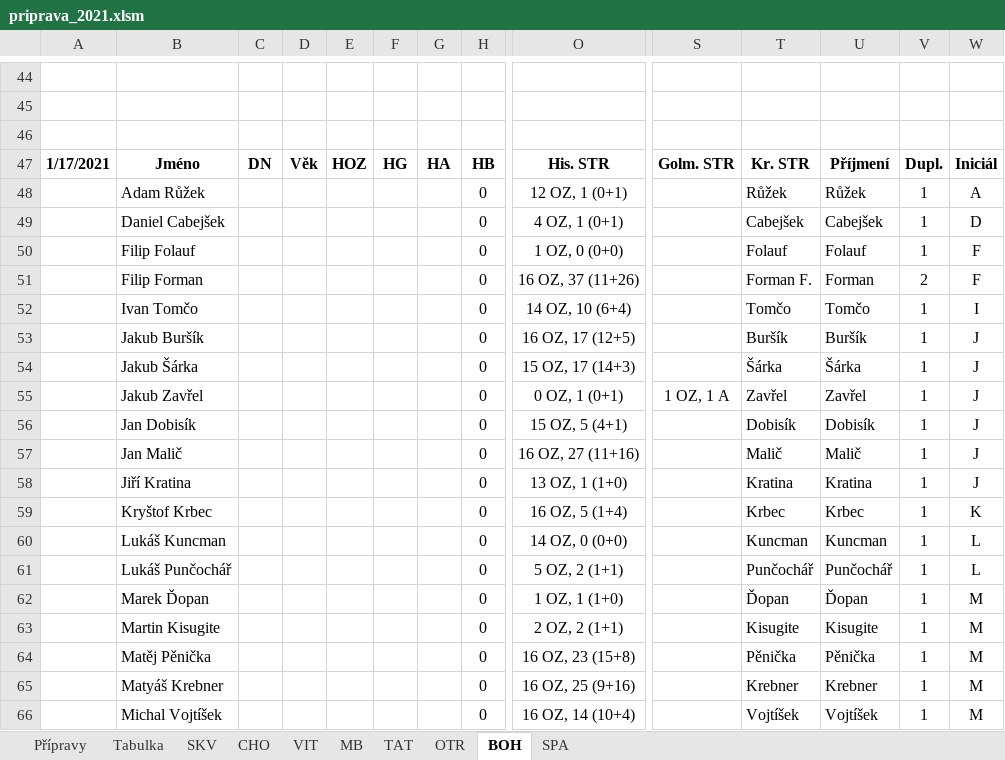
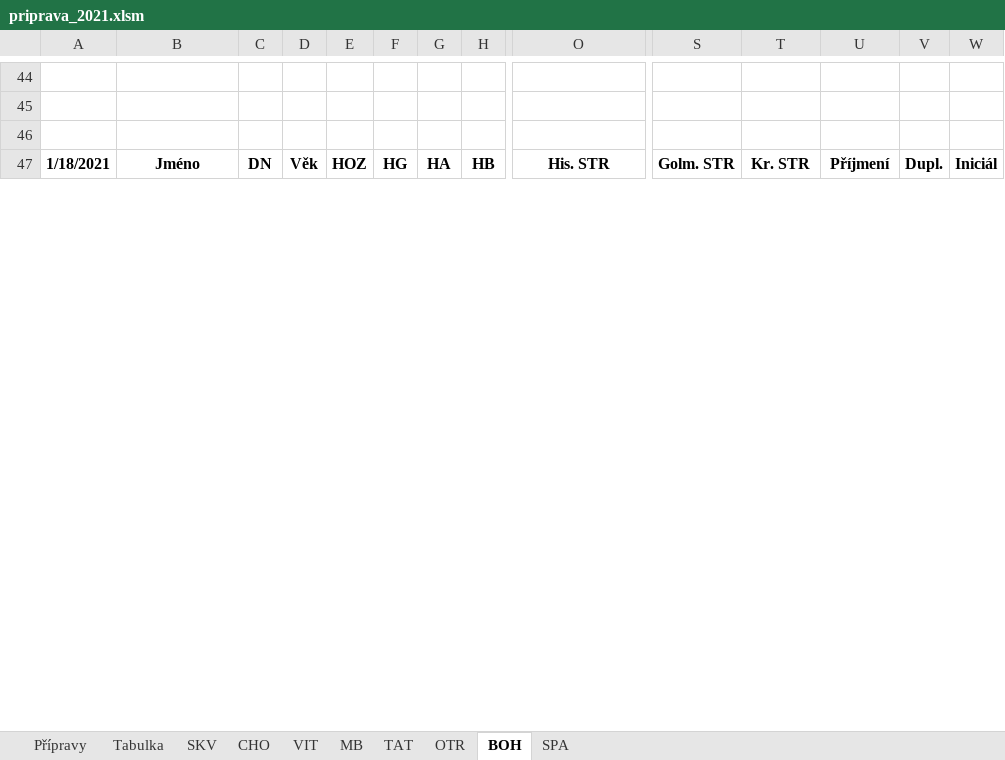
Before and after one commit to klimarichard/ceskyflorbal, an Excel workbook: priprava_2021.xlsm, sheet BOH, drawn as a sheet; only a part is shown, gaps mark what is left out; values as stored, in another font and other column widths than the file's, no borders; conditional formats not drawn; removed rows and columns are numbered as before the commit, all else as after; rows hold the shown columns only; the diff covers the shown part only; the diff names each change by its address in the sheet, - before the commit and + after, or states it on an @@ line.

```diff
--- a/priprava_2021.xlsm (sheet BOH)
+++ b/priprava_2021.xlsm (sheet BOH)
-A47: 1/17/2021
+A47: 1/18/2021
-row 48:  | Adam Růžek |  |  |  |  |  | 0 | 12 OZ, 1 (0+1) |  | Růžek | Růžek | 1 | A
-row 49:  | Daniel Cabejšek |  |  |  |  |  | 0 | 4 OZ, 1 (0+1) |  | Cabejšek | Cabejšek | 1 | D
-row 50:  | Filip Folauf |  |  |  |  |  | 0 | 1 OZ, 0 (0+0) |  | Folauf | Folauf | 1 | F
-row 51:  | Filip Forman |  |  |  |  |  | 0 | 16 OZ, 37 (11+26) |  | Forman F. | Forman | 2 | F
-row 52:  | Ivan Tomčo |  |  |  |  |  | 0 | 14 OZ, 10 (6+4) |  | Tomčo | Tomčo | 1 | I
-row 53:  | Jakub Buršík |  |  |  |  |  | 0 | 16 OZ, 17 (12+5) |  | Buršík | Buršík | 1 | J
-row 54:  | Jakub Šárka |  |  |  |  |  | 0 | 15 OZ, 17 (14+3) |  | Šárka | Šárka | 1 | J
-row 55:  | Jakub Zavřel |  |  |  |  |  | 0 | 0 OZ, 1 (0+1) | 1 OZ, 1 A | Zavřel | Zavřel | 1 | J
-row 56:  | Jan Dobisík |  |  |  |  |  | 0 | 15 OZ, 5 (4+1) |  | Dobisík | Dobisík | 1 | J
-row 57:  | Jan Malič |  |  |  |  |  | 0 | 16 OZ, 27 (11+16) |  | Malič | Malič | 1 | J
-row 58:  | Jiří Kratina |  |  |  |  |  | 0 | 13 OZ, 1 (1+0) |  | Kratina | Kratina | 1 | J
-row 59:  | Kryštof Krbec |  |  |  |  |  | 0 | 16 OZ, 5 (1+4) |  | Krbec | Krbec | 1 | K
-row 60:  | Lukáš Kuncman |  |  |  |  |  | 0 | 14 OZ, 0 (0+0) |  | Kuncman | Kuncman | 1 | L
-row 61:  | Lukáš Punčochář |  |  |  |  |  | 0 | 5 OZ, 2 (1+1) |  | Punčochář | Punčochář | 1 | L
-row 62:  | Marek Ďopan |  |  |  |  |  | 0 | 1 OZ, 1 (1+0) |  | Ďopan | Ďopan | 1 | M
-row 63:  | Martin Kisugite |  |  |  |  |  | 0 | 2 OZ, 2 (1+1) |  | Kisugite | Kisugite | 1 | M
-row 64:  | Matěj Pěnička |  |  |  |  |  | 0 | 16 OZ, 23 (15+8) |  | Pěnička | Pěnička | 1 | M
-row 65:  | Matyáš Krebner |  |  |  |  |  | 0 | 16 OZ, 25 (9+16) |  | Krebner | Krebner | 1 | M
-row 66:  | Michal Vojtíšek |  |  |  |  |  | 0 | 16 OZ, 14 (10+4) |  | Vojtíšek | Vojtíšek | 1 | M
```
Also changed, not shown: 34 added rows, 10 removed rows and 50 edited cells elsewhere in this sheet, sheet SKV, sheet Tabulka, sheet Přípravy, sheet OTR, sheet CHO, sheet MB, 3 more sheets, formulas that keep their value, hidden cells.
